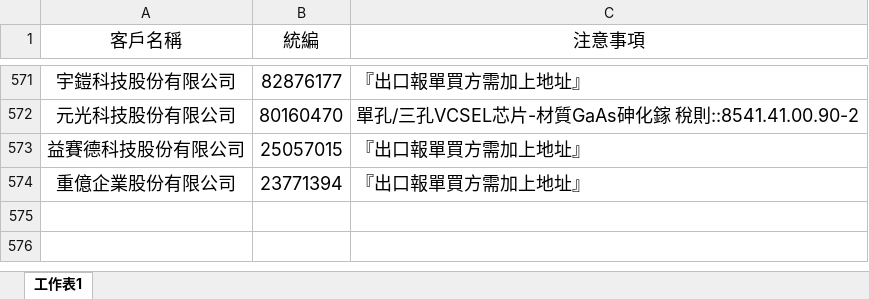
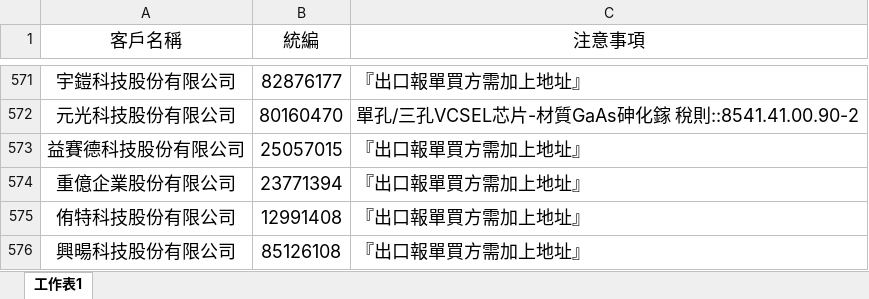
Before and after one commit to liyijung/declaration, an Excel workbook: Export_format/thingsToNote.xlsx, sheet 工作表1, drawn as a sheet; only a part is shown, gaps mark what is left out; values as stored, in another font and other column widths than the file's, no borders; conditional formats not drawn; the diff names each change by its address in the sheet, - before the commit and + after, or states it on an @@ line.

Commit message:
Add files via upload

```diff
--- a/Export_format/thingsToNote.xlsx (sheet 工作表1)
+++ b/Export_format/thingsToNote.xlsx (sheet 工作表1)
+row 575: 侑特科技股份有限公司 | 12991408 | 『出口報單買方需加上地址』
+row 576: 興暘科技股份有限公司 | 85126108 | 『出口報單買方需加上地址』
```
